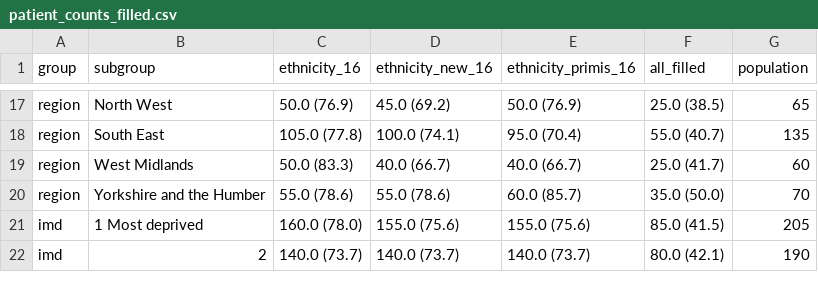
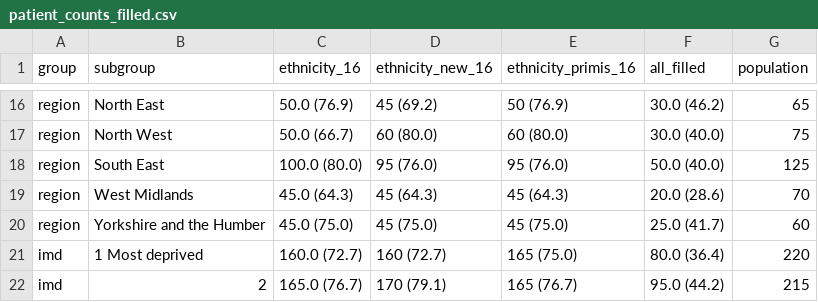
Before and after one commit to opensafely/ethnicity-short-data-report, a CSV file: notebooks_jupyter/output/phenotype_validation_ethnicity/16/tables/patient_counts_filled.csv, drawn as a sheet; only a part is shown, gaps mark what is left out; addresses are those after the commit; the diff covers the shown part only; the diff names each change by its address in the sheet, - before the commit and + after, or states it on an @@ line.

```diff
--- a/notebooks_jupyter/output/phenotype_validation_ethnicity/16/tables/patient_counts_filled.csv
+++ b/notebooks_jupyter/output/phenotype_validation_ethnicity/16/tables/patient_counts_filled.csv
-B16 (subgroup): North West
+B16 (subgroup): North East
-D16 (ethnicity_new_16): 45.0 (69.2)
+D16 (ethnicity_new_16): 45 (69.2)
-E16 (ethnicity_primis_16): 50.0 (76.9)
+E16 (ethnicity_primis_16): 50 (76.9)
-F16 (all_filled): 25.0 (38.5)
+F16 (all_filled): 30.0 (46.2)
+row 17: region | North West | 50.0 (66.7) | 60 (80.0) | 60 (80.0) | 30.0 (40.0) | 75
-C18 (ethnicity_16): 105.0 (77.8)
+C18 (ethnicity_16): 100.0 (80.0)
-D18 (ethnicity_new_16): 100.0 (74.1)
+D18 (ethnicity_new_16): 95 (76.0)
-E18 (ethnicity_primis_16): 95.0 (70.4)
+E18 (ethnicity_primis_16): 95 (76.0)
-F18 (all_filled): 55.0 (40.7)
+F18 (all_filled): 50.0 (40.0)
-G18 (population): 135
+G18 (population): 125
-C19 (ethnicity_16): 50.0 (83.3)
+C19 (ethnicity_16): 45.0 (64.3)
-D19 (ethnicity_new_16): 40.0 (66.7)
+D19 (ethnicity_new_16): 45 (64.3)
-E19 (ethnicity_primis_16): 40.0 (66.7)
+E19 (ethnicity_primis_16): 45 (64.3)
-F19 (all_filled): 25.0 (41.7)
+F19 (all_filled): 20.0 (28.6)
-G19 (population): 60
+G19 (population): 70
-C20 (ethnicity_16): 55.0 (78.6)
+C20 (ethnicity_16): 45.0 (75.0)
-D20 (ethnicity_new_16): 55.0 (78.6)
+D20 (ethnicity_new_16): 45 (75.0)
-E20 (ethnicity_primis_16): 60.0 (85.7)
+E20 (ethnicity_primis_16): 45 (75.0)
-F20 (all_filled): 35.0 (50.0)
+F20 (all_filled): 25.0 (41.7)
-G20 (population): 70
+G20 (population): 60
-C21 (ethnicity_16): 160.0 (78.0)
+C21 (ethnicity_16): 160.0 (72.7)
-D21 (ethnicity_new_16): 155.0 (75.6)
+D21 (ethnicity_new_16): 160 (72.7)
-E21 (ethnicity_primis_16): 155.0 (75.6)
+E21 (ethnicity_primis_16): 165 (75.0)
-F21 (all_filled): 85.0 (41.5)
+F21 (all_filled): 80.0 (36.4)
-G21 (population): 205
+G21 (population): 220
-C22 (ethnicity_16): 140.0 (73.7)
+C22 (ethnicity_16): 165.0 (76.7)
-D22 (ethnicity_new_16): 140.0 (73.7)
+D22 (ethnicity_new_16): 170 (79.1)
-E22 (ethnicity_primis_16): 140.0 (73.7)
+E22 (ethnicity_primis_16): 165 (76.7)
-F22 (all_filled): 80.0 (42.1)
+F22 (all_filled): 95.0 (44.2)
-G22 (population): 190
+G22 (population): 215
```
Also changed, not shown: 1 removed row and 100 edited cells elsewhere in this file, notebooks_jupyter/output/phenotype_validation_ethnicity/16/tables/latest_common_simple_ethnicity_16.csv, notebooks_jupyter/output/phenotype_validation_ethnicity/16/tables/patient_counts_by_categories_filled.csv, 13 other files.
